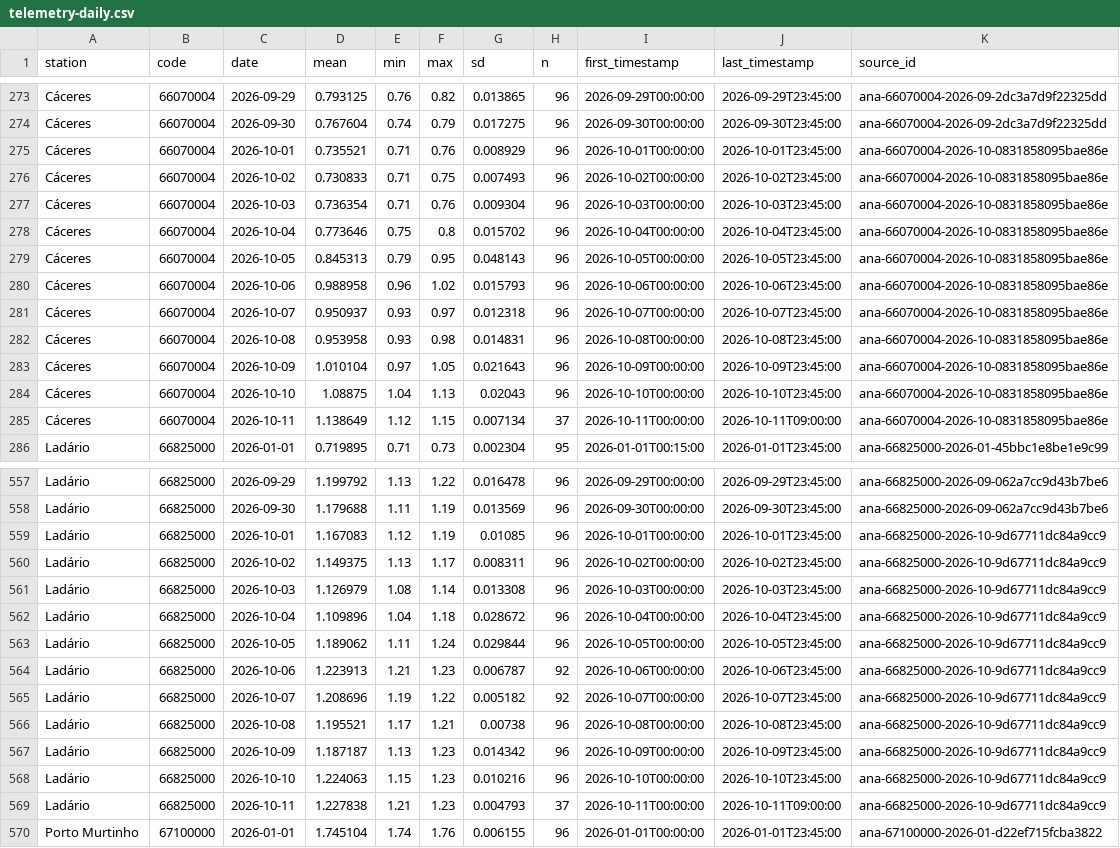
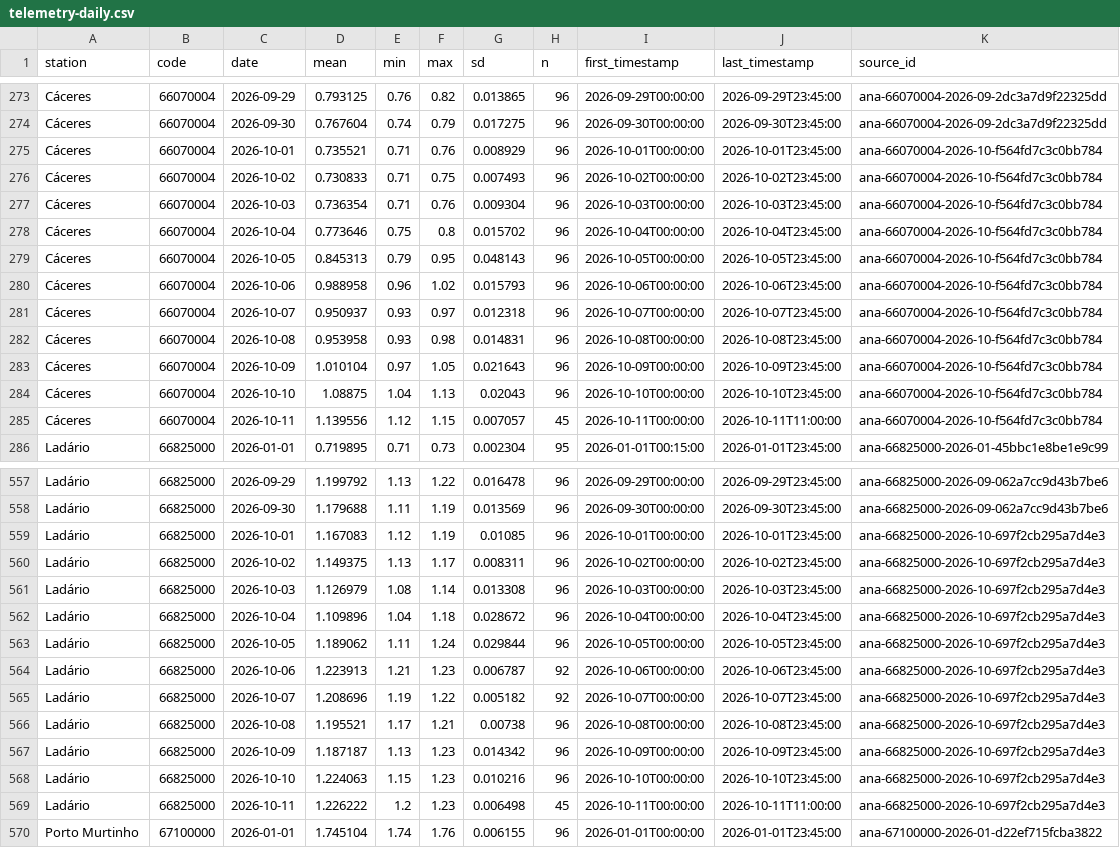
Before and after one commit to ernandes-sobreira/cota-rio-paraguai, a CSV file: data/telemetry-daily.csv, drawn as a sheet; only a part is shown, gaps mark what is left out; the diff names each change by its address in the sheet, - before the commit and + after, or states it on an @@ line.

```diff
--- a/data/telemetry-daily.csv
+++ b/data/telemetry-daily.csv
-K275:K285 (source_id): ana-66070004-2026-10-0831858095bae86e
+K275:K285 (source_id): ana-66070004-2026-10-f564fd7c3c0bb784
-D285 (mean): 1.138649
+D285 (mean): 1.139556
-G285 (sd): 0.007134
+G285 (sd): 0.007057
-H285 (n): 37
+H285 (n): 45
-J285 (last_timestamp): 2026-10-11T09:00:00
+J285 (last_timestamp): 2026-10-11T11:00:00
-K559:K569 (source_id): ana-66825000-2026-10-9d67711dc84a9cc9
+K559:K569 (source_id): ana-66825000-2026-10-697f2cb295a7d4e3
-D569 (mean): 1.227838
+D569 (mean): 1.226222
-E569 (min): 1.21
+E569 (min): 1.2
-G569 (sd): 0.004793
+G569 (sd): 0.006498
-H569 (n): 37
+H569 (n): 45
-J569 (last_timestamp): 2026-10-11T09:00:00
+J569 (last_timestamp): 2026-10-11T11:00:00
```
Also changed, not shown: 40 other files.
